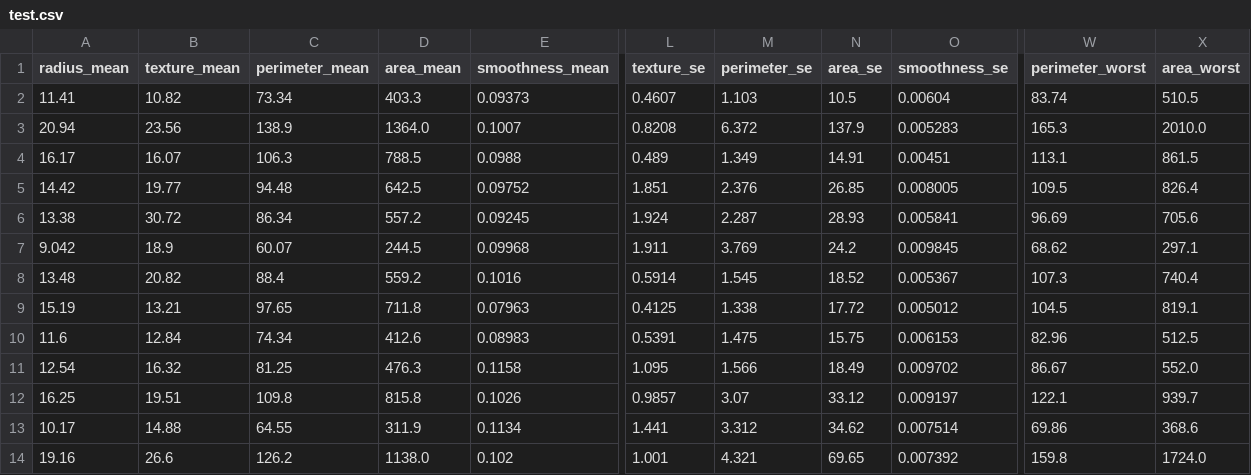
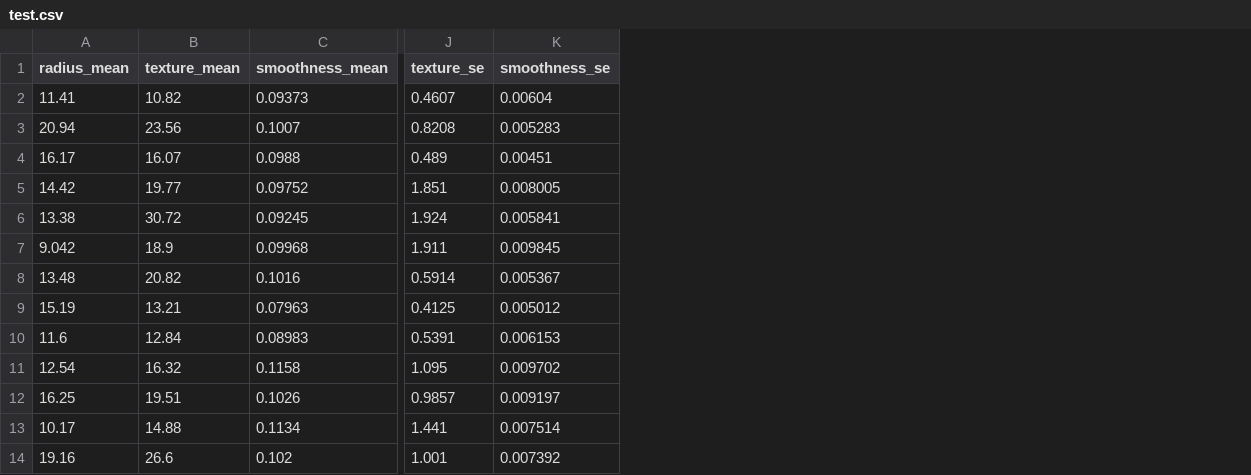
Before and after one commit to FMerlo01/Machine-Learning-Tp2, a CSV file: data/processed/test.csv, drawn as a sheet; only a part is shown, gaps mark what is left out; the diff names each change by its address in the sheet, - before the commit and + after, or states it on an @@ line.

```diff
--- a/data/processed/test.csv
+++ b/data/processed/test.csv
-column C (perimeter_mean), rows 2-14: 73.34 | 138.9 | 106.3 | 94.48 | 86.34 | 60.07 | 88.4 | 97.65 | 74.34 | 81.25 | 109.8 | 64.55 | 126.2
-column D (area_mean), rows 2-14: 403.3 | 1364.0 | 788.5 | 642.5 | 557.2 | 244.5 | 559.2 | 711.8 | 412.6 | 476.3 | 815.8 | 311.9 | 1138.0
-column M (perimeter_se), rows 2-14: 1.103 | 6.372 | 1.349 | 2.376 | 2.287 | 3.769 | 1.545 | 1.338 | 1.475 | 1.566 | 3.07 | 3.312 | 4.321
-column N (area_se), rows 2-14: 10.5 | 137.9 | 14.91 | 26.85 | 28.93 | 24.2 | 18.52 | 17.72 | 15.75 | 18.49 | 33.12 | 34.62 | 69.65
-column W (perimeter_worst), rows 2-14: 83.74 | 165.3 | 113.1 | 109.5 | 96.69 | 68.62 | 107.3 | 104.5 | 82.96 | 86.67 | 122.1 | 69.86 | 159.8
-column X (area_worst), rows 2-14: 510.5 | 2010.0 | 861.5 | 826.4 | 705.6 | 297.1 | 740.4 | 819.1 | 512.5 | 552.0 | 939.7 | 368.6 | 1724.0
```
Also changed, not shown: 9 other files.
